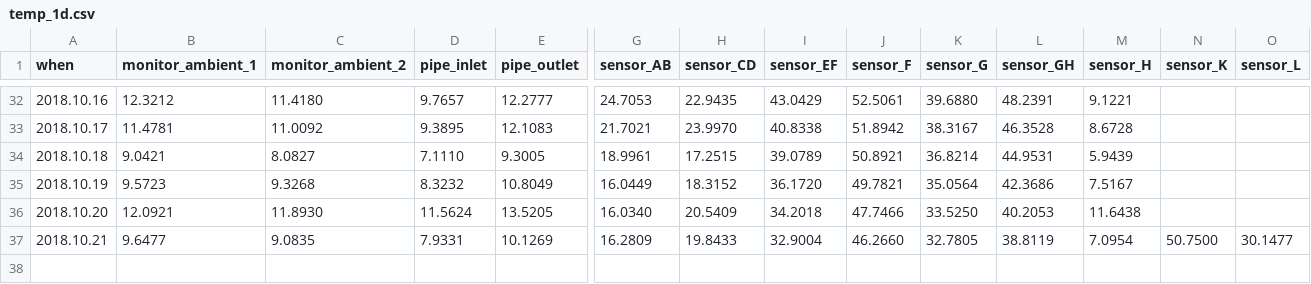
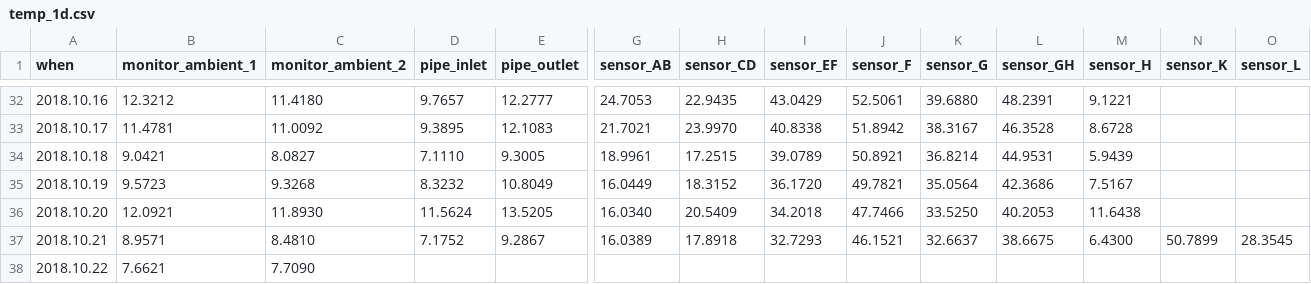
Before and after one commit to pgcrumley/MoundController, a CSV file: Data/temp_1d.csv, drawn as a sheet; only a part is shown, gaps mark what is left out; removed rows and columns are numbered as before the commit, all else as after; rows hold the shown columns only; the diff names each change by its address in the sheet, - before the commit and + after, or states it on an @@ line.

```diff
--- a/Data/temp_1d.csv
+++ b/Data/temp_1d.csv
-row 37: 2018.10.21 | 9.6477 | 9.0835 | 7.9331 | 10.1269 | 16.2809 | 19.8433 | 32.9004 | 46.2660 | 32.7805 | 38.8119 | 7.0954 | 50.7500 | 30.1477
+row 37: 2018.10.21 | 8.9571 | 8.4810 | 7.1752 | 9.2867 | 16.0389 | 17.8918 | 32.7293 | 46.1521 | 32.6637 | 38.6675 | 6.4300 | 50.7899 | 28.3545
+row 38: 2018.10.22 | 7.6621 | 7.7090
```
Also changed, not shown: Data/temp_1h.csv, 2 other files.
